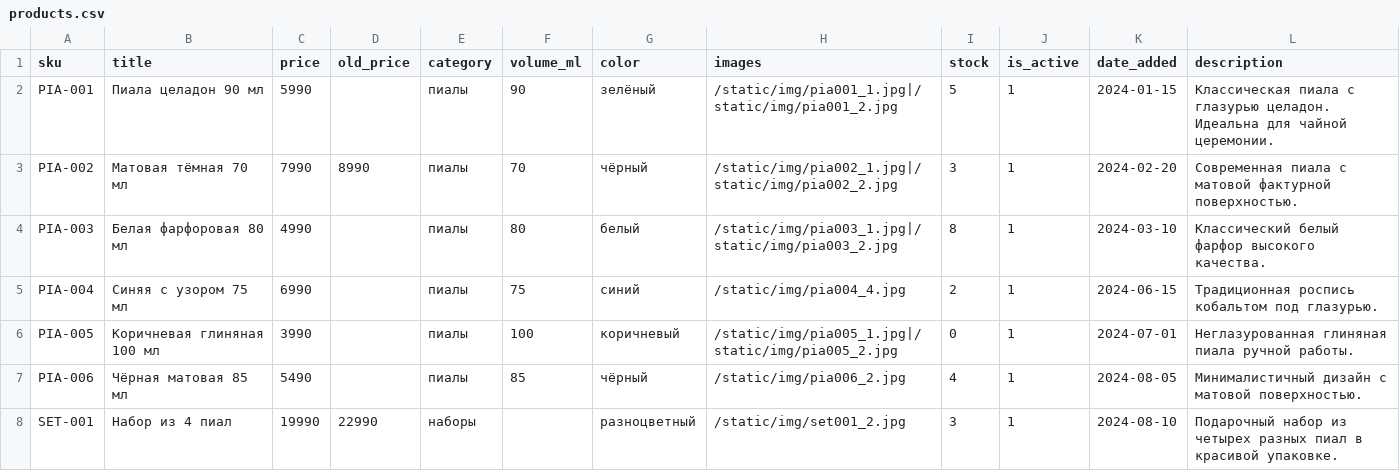
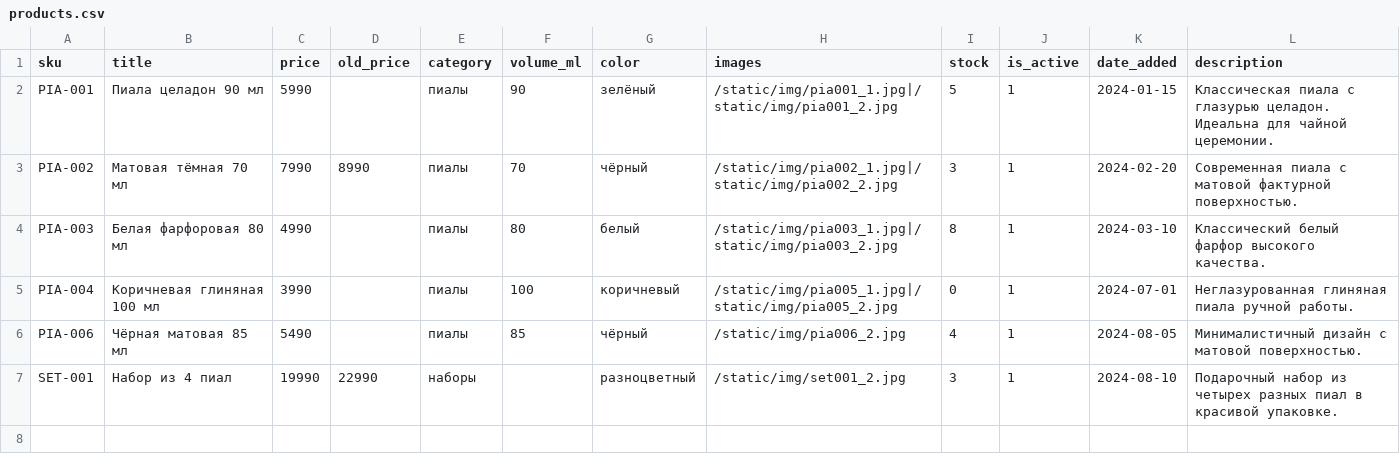
Before and after one commit to RuslanFatikhov/pyala, a CSV file: data/products.csv, drawn as a sheet.

```diff
--- a/data/products.csv
+++ b/data/products.csv
@@ -4,4 +4,3 @@ PIA-002,Матовая тёмная 70 мл,7990,8990,пиалы,70,чёрный
 PIA-003,Белая фарфоровая 80 мл,4990,,пиалы,80,белый,/static/img/pia003_1.jpg|/static/img/pia003_2.jpg,8,1,2024-03-10,Классический белый фарфор высокого качества.
-PIA-004,Синяя с узором 75 мл,6990,,пиалы,75,синий,/static/img/pia004_4.jpg,2,1,2024-06-15,Традиционная роспись кобальтом под глазурью.
-PIA-005,Коричневая глиняная 100 мл,3990,,пиалы,100,коричневый,/static/img/pia005_1.jpg|/static/img/pia005_2.jpg,0,1,2024-07-01,Неглазурованная глиняная пиала ручной работы.
+PIA-004,Коричневая глиняная 100 мл,3990,,пиалы,100,коричневый,/static/img/pia005_1.jpg|/static/img/pia005_2.jpg,0,1,2024-07-01,Неглазурованная глиняная пиала ручной работы.
 PIA-006,Чёрная матовая 85 мл,5490,,пиалы,85,чёрный,/static/img/pia006_2.jpg,4,1,2024-08-05,Минималистичный дизайн с матовой поверхностью.
```
Also changed, not shown: 10 other files.
